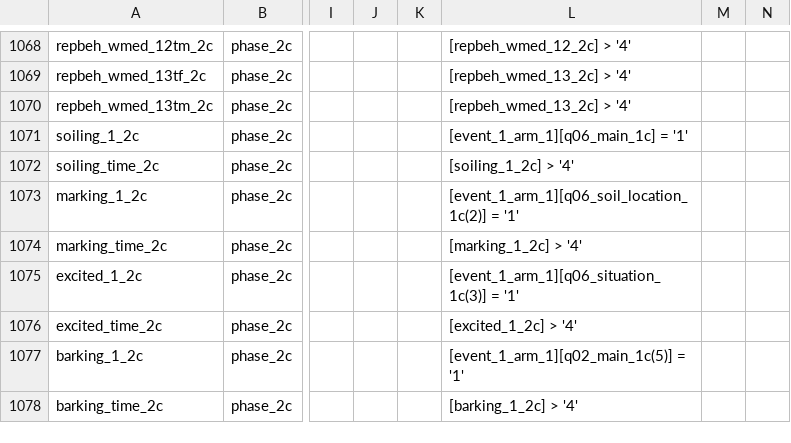
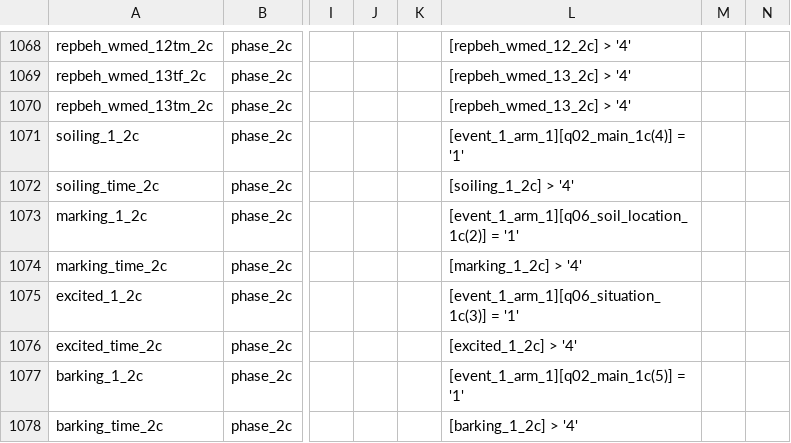
Before and after one commit to iandinwoodie/pdbs-study-1, a CSV file: pdbs/phase_combined/survey/pdbs_phase_combined_data_dictionary.csv, drawn as a sheet; only a part is shown, gaps mark what is left out; the diff covers the shown part only; the diff names each change by its address in the sheet, - before the commit and + after, or states it on an @@ line.

```diff
--- a/pdbs/phase_combined/survey/pdbs_phase_combined_data_dictionary.csv
+++ b/pdbs/phase_combined/survey/pdbs_phase_combined_data_dictionary.csv
-L1071: [event_1_arm_1][q06_main_1c] = '1'
+L1071: [event_1_arm_1][q02_main_1c(4)] = '1'
```
Also changed, not shown: 10 edited cells elsewhere in this file.
